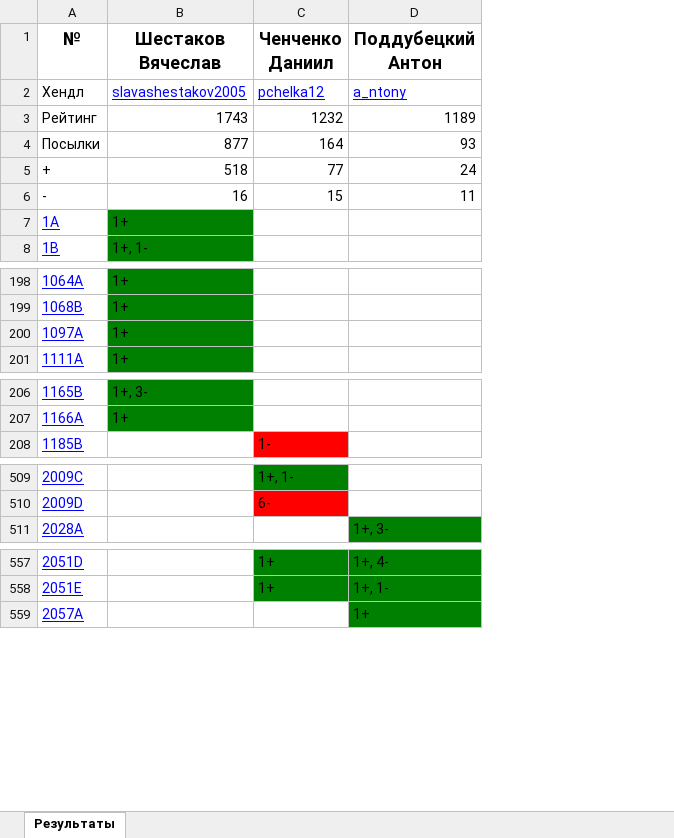
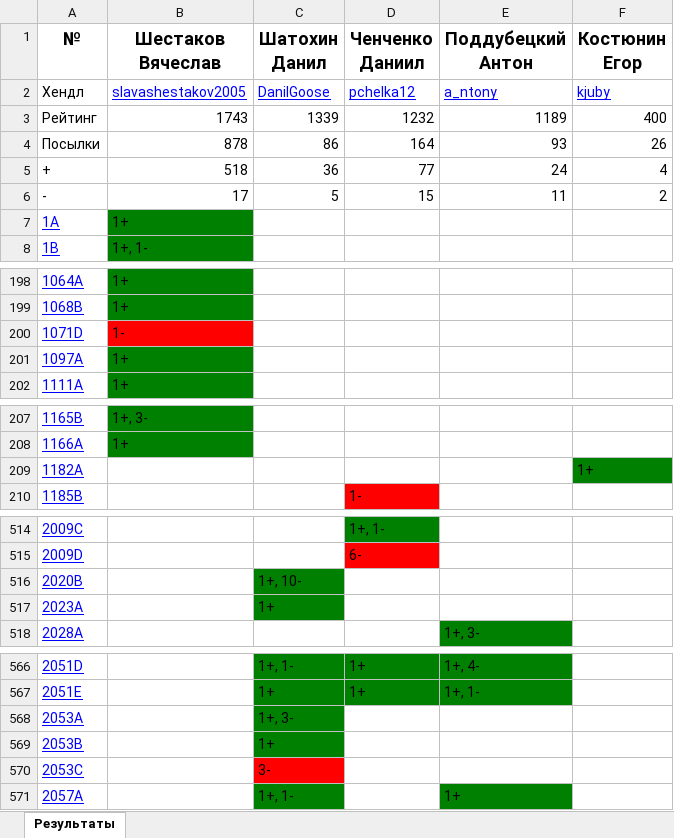
Before and after one commit to slavashestakov2005/Acmp_results, an Excel workbook: groups/24-25-Univers/codeforces_results.xlsx, sheet Результаты, drawn as a sheet; only a part is shown, gaps mark what is left out; values as stored, in another font and other column widths than the file's, no borders; the diff covers the shown part only; the diff names each change by its address in the sheet, - before the commit and + after, or states it on an @@ line.

```diff
--- a/groups/24-25-Univers/codeforces_results.xlsx (sheet Результаты)
+++ b/groups/24-25-Univers/codeforces_results.xlsx (sheet Результаты)
+column C (Шатохин Данил), rows 2-6: DanilGoose | 1339 | 86 | 36 | 5; rows 566-567: 1+, 1- | 1+; row 571: 1+, 1-
+column F (Костюнин Егор), rows 2-6: kjuby | 400 | 26 | 4 | 2
-B4 (Шестаков Вячеслав): 877
+B4 (Шестаков Вячеслав): 878
-B6 (Шестаков Вячеслав): 16
+B6 (Шестаков Вячеслав): 17
+row 200: 1071D | 1-
+row 209: 1182A |  |  |  |  | 1+
+row 516: 2020B |  | 1+, 10-
+row 517: 2023A |  | 1+
+row 568: 2053A |  | 1+, 3-
+row 569: 2053B |  | 1+
+row 570: 2053C |  | 3-
```
Also changed, not shown: 5 added rows elsewhere in this sheet, groups/24-25-Univers/acmp_results.xlsx, groups/24-25-Univers/tasks_results/25.01.09.xlsx, 32 other files.
